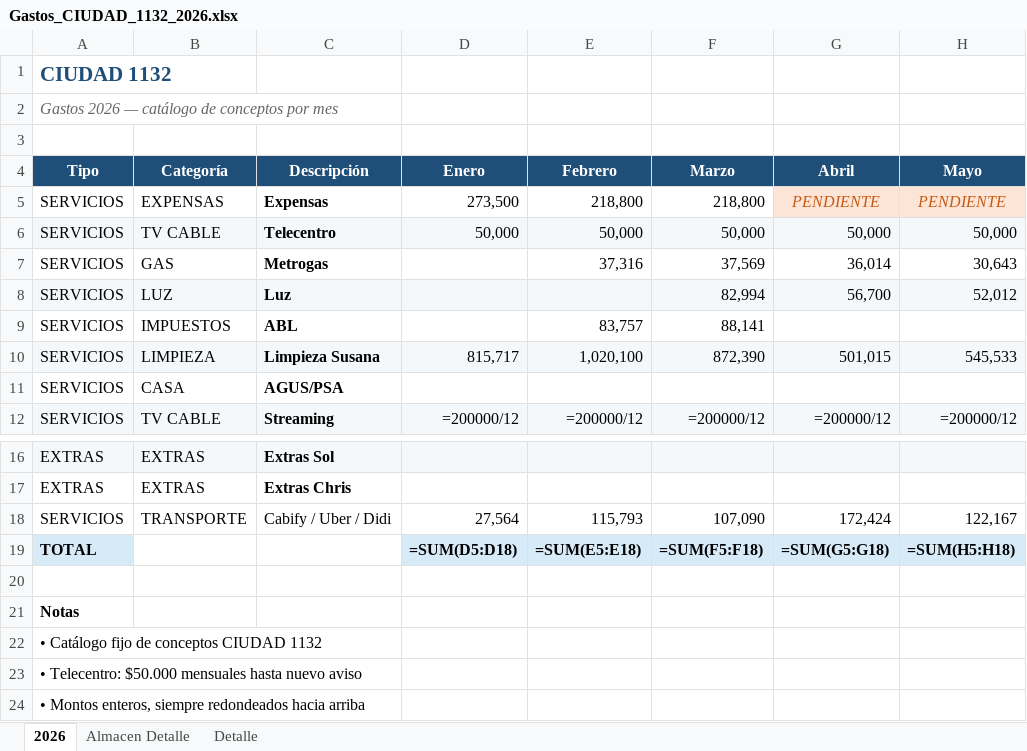
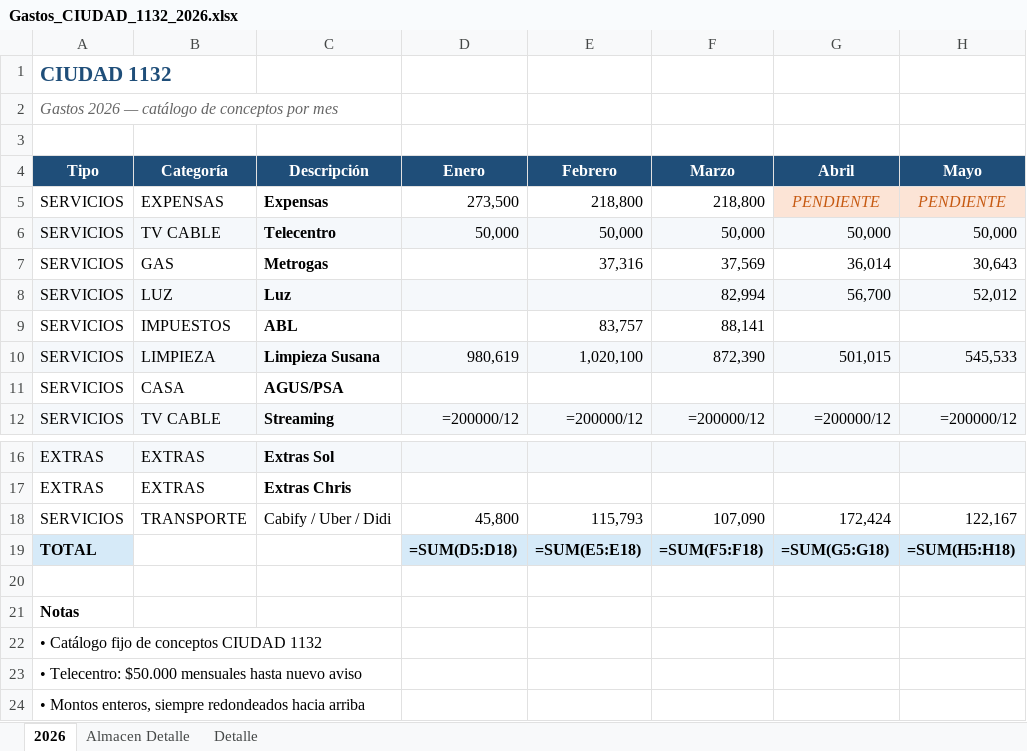
Before and after one commit to solzito148/budget, an Excel workbook: CIUDAD/Gastos_CIUDAD_1132_2026.xlsx, sheet 2026, drawn as a sheet; only a part is shown, gaps mark what is left out; values as stored, in another font and other column widths than the file's, no borders; formulas without a stored value are shown as written; the diff names each change by its address in the sheet, - before the commit and + after, or states it on an @@ line.

```diff
--- a/CIUDAD/Gastos_CIUDAD_1132_2026.xlsx (sheet 2026)
+++ b/CIUDAD/Gastos_CIUDAD_1132_2026.xlsx (sheet 2026)
-D10 (Enero): 815,717
+D10 (Enero): 980,619
-D18 (Enero): 27,564
+D18 (Enero): 45,800
```
Also changed, not shown: sheet Almacen Detalle, 1 other file.
